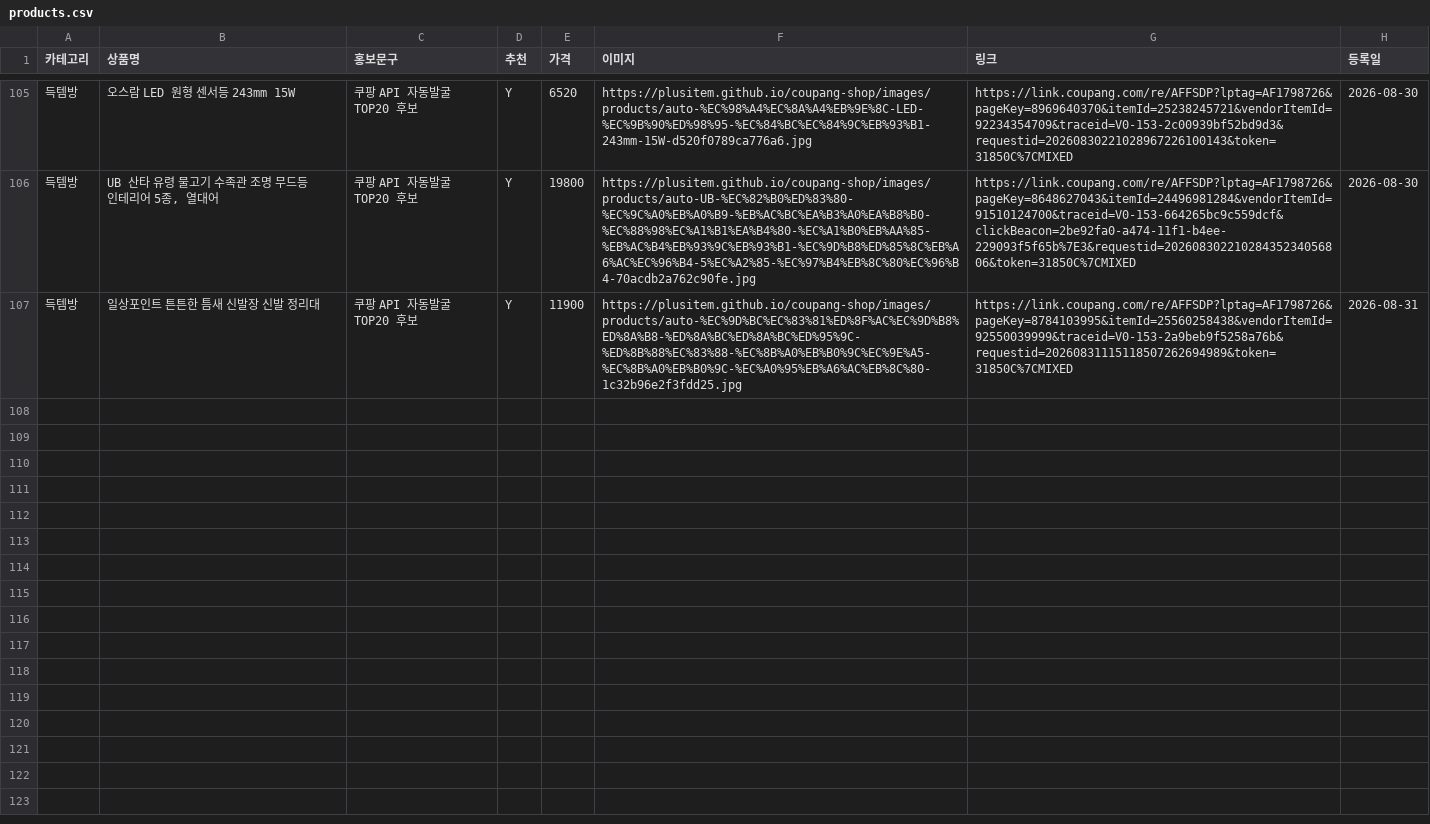
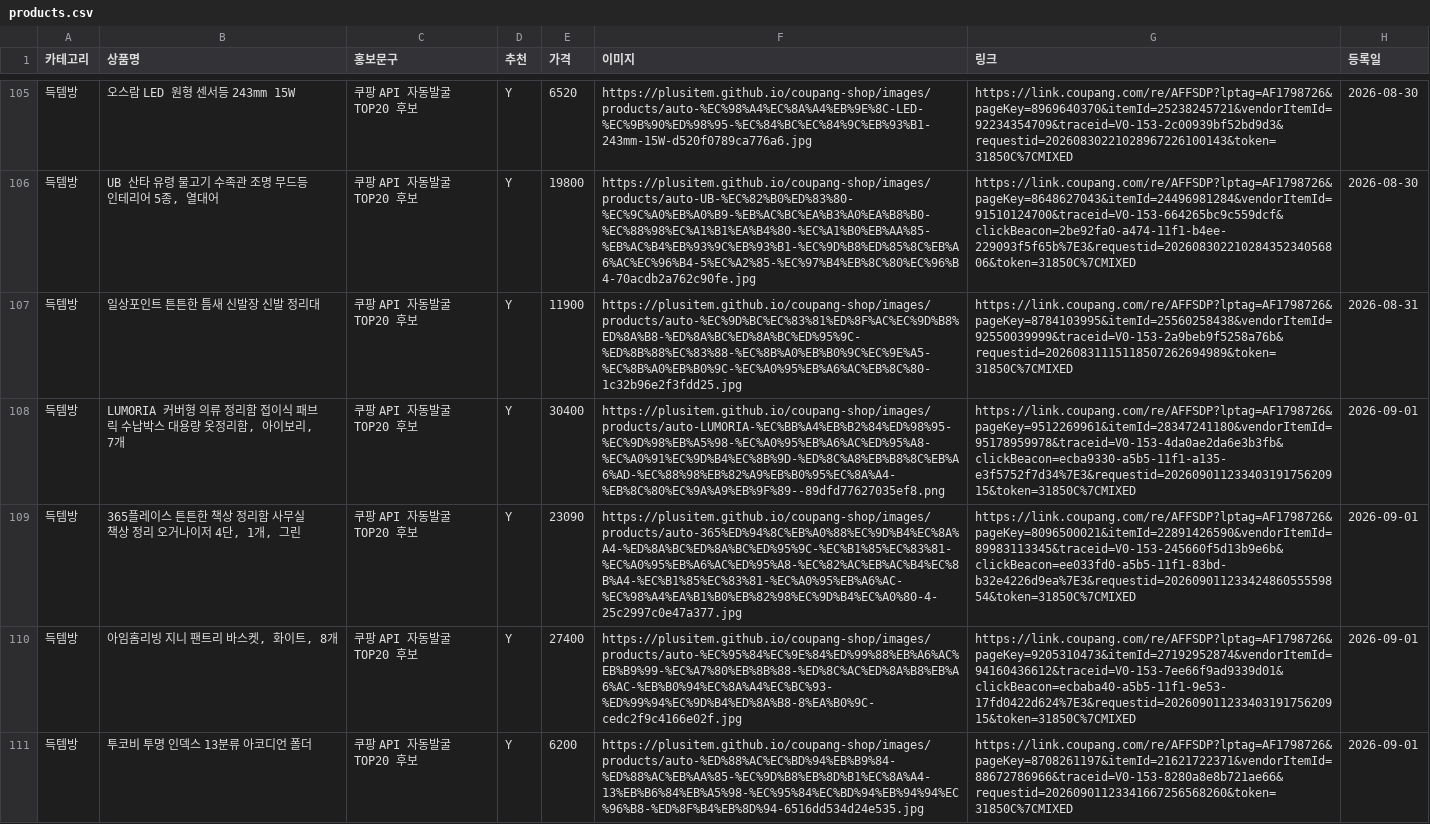
Before and after one commit to plusitem/coupang-shop, a CSV file: products.csv, drawn as a sheet; only a part is shown, gaps mark what is left out; the diff names each change by its address in the sheet, - before the commit and + after, or states it on an @@ line.

Commit message:
Auto-register Coupang TOP20 products

```diff
--- a/products.csv
+++ b/products.csv
+row 108: 득템방 | LUMORIA 커버형 의류 정리함 접이식 패브릭 수납박스 대용량 옷정리함, 아이보리, 7개 | 쿠팡 API 자동발굴 TOP20 후보 | Y | 30400 | https://plusitem.github.io/coupang-shop/images/products/auto-LUMORIA-%EC%BB%A4%EB%B2%84%ED%98%95-%EC%9D%98%EB%A5%98-%EC%A0%95%EB%A6%AC%ED%95%A8-%EC%A0%91%EC%9D%B4%EC%8B%9D-%ED%8C%A8%EB%B8%8C%EB%A6%AD-%EC%88%98%EB%82%A9%EB%B0%95%EC%8A%A4-%EB%8C%80%EC%9A%A9%EB%9F%89--89dfd77627035ef8.png | https://link.coupang.com/re/AFFSDP?lptag=AF1798726&pageKey=9512269961&itemId=28347241180&vendorItemId=95178959978&traceid=V0-153-4da0ae2da6e3b3fb&clickBeacon=ecba9330-a5b5-11f1-a135-e3f5752f7d34%7E3&requestid=20260901123340319175620915&token=31850C%7CMIXED | 2026-09-01
+row 109: 득템방 | 365플레이스 튼튼한 책상 정리함 사무실 책상 정리 오거나이저 4단, 1개, 그린 | 쿠팡 API 자동발굴 TOP20 후보 | Y | 23090 | https://plusitem.github.io/coupang-shop/images/products/auto-365%ED%94%8C%EB%A0%88%EC%9D%B4%EC%8A%A4-%ED%8A%BC%ED%8A%BC%ED%95%9C-%EC%B1%85%EC%83%81-%EC%A0%95%EB%A6%AC%ED%95%A8-%EC%82%AC%EB%AC%B4%EC%8B%A4-%EC%B1%85%EC%83%81-%EC%A0%95%EB%A6%AC-%EC%98%A4%EA%B1%B0%EB%82%98%EC%9D%B4%EC%A0%80-4-25c2997c0e47a377.jpg | https://link.coupang.com/re/AFFSDP?lptag=AF1798726&pageKey=8096500021&itemId=22891426590&vendorItemId=89983113345&traceid=V0-153-245660f5d13b9e6b&clickBeacon=ee033fd0-a5b5-11f1-83bd-b32e4226d9ea%7E3&requestid=20260901123342486055559854&token=31850C%7CMIXED | 2026-09-01
+row 110: 득템방 | 아임홈리빙 지니 팬트리 바스켓, 화이트, 8개 | 쿠팡 API 자동발굴 TOP20 후보 | Y | 27400 | https://plusitem.github.io/coupang-shop/images/products/auto-%EC%95%84%EC%9E%84%ED%99%88%EB%A6%AC%EB%B9%99-%EC%A7%80%EB%8B%88-%ED%8C%AC%ED%8A%B8%EB%A6%AC-%EB%B0%94%EC%8A%A4%EC%BC%93-%ED%99%94%EC%9D%B4%ED%8A%B8-8%EA%B0%9C-cedc2f9c4166e02f.jpg | https://link.coupang.com/re/AFFSDP?lptag=AF1798726&pageKey=9205310473&itemId=27192952874&vendorItemId=94160436612&traceid=V0-153-7ee66f9ad9339d01&clickBeacon=ecbaba40-a5b5-11f1-9e53-17fd0422d624%7E3&requestid=20260901123340319175620915&token=31850C%7CMIXED | 2026-09-01
+row 111: 득템방 | 투코비 투명 인덱스 13분류 아코디언 폴더 | 쿠팡 API 자동발굴 TOP20 후보 | Y | 6200 | https://plusitem.github.io/coupang-shop/images/products/auto-%ED%88%AC%EC%BD%94%EB%B9%84-%ED%88%AC%EB%AA%85-%EC%9D%B8%EB%8D%B1%EC%8A%A4-13%EB%B6%84%EB%A5%98-%EC%95%84%EC%BD%94%EB%94%94%EC%96%B8-%ED%8F%B4%EB%8D%94-6516dd534d24e535.jpg | https://link.coupang.com/re/AFFSDP?lptag=AF1798726&pageKey=8708261197&itemId=21621722371&vendorItemId=88672786966&traceid=V0-153-8280a8e8b721ae66&requestid=20260901123341667256568260&token=31850C%7CMIXED | 2026-09-01
```
